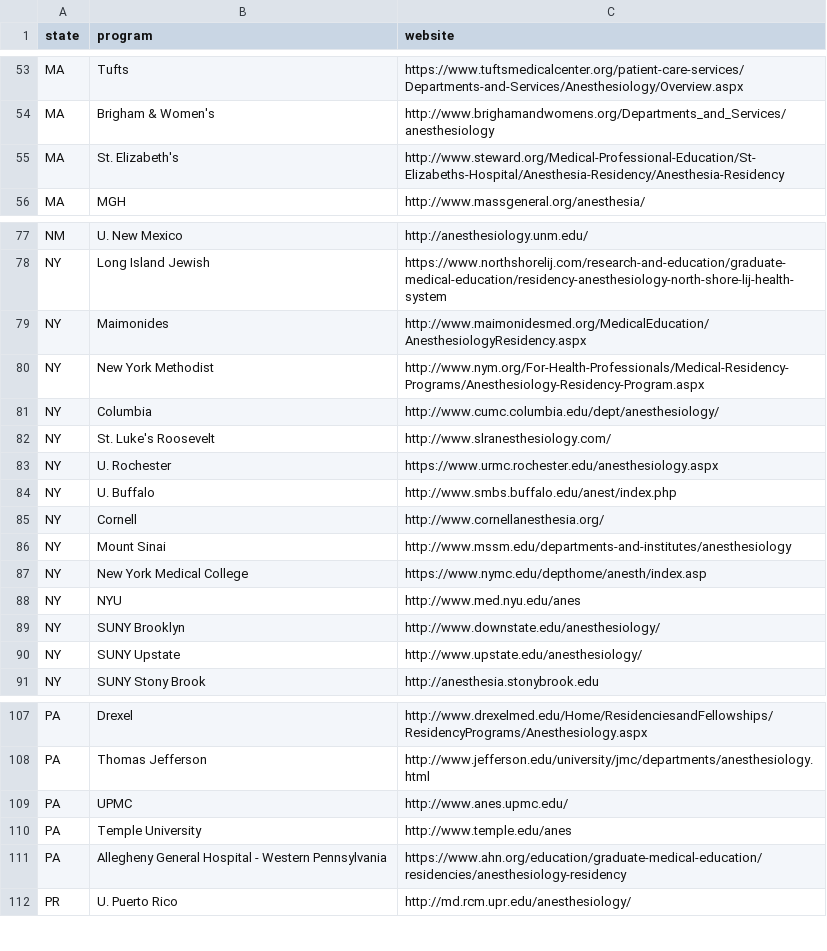
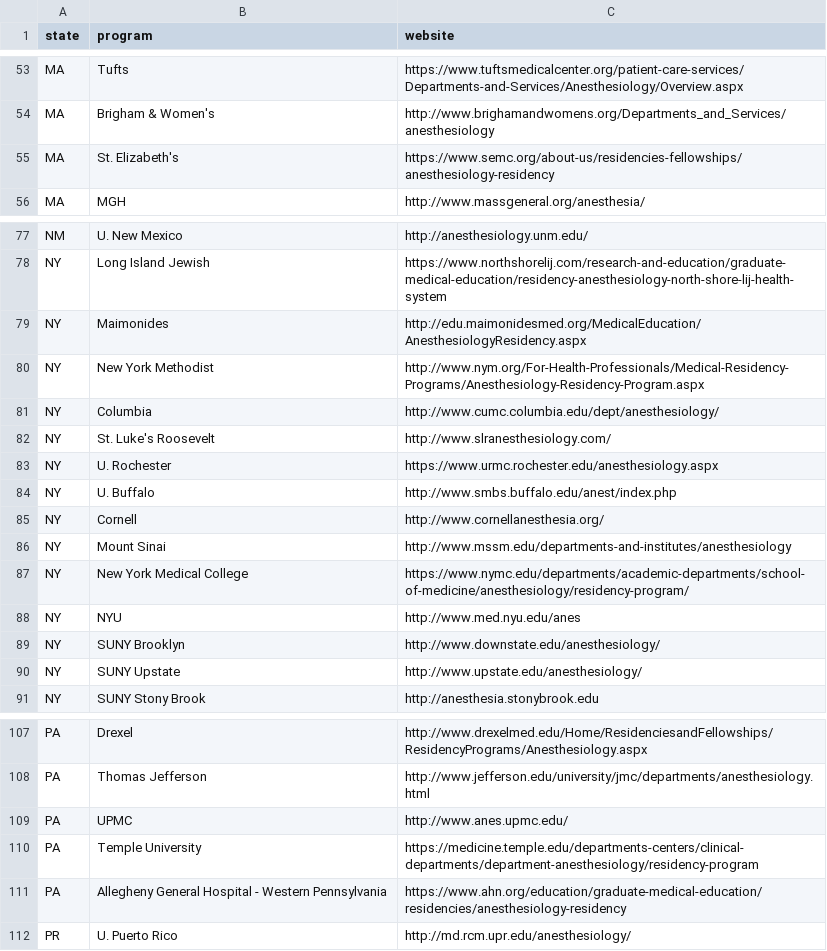
Before and after one commit to precedex/boards_app, a CSV file: residencies.csv, drawn as a sheet; only a part is shown, gaps mark what is left out.

```diff
--- a/residencies.csv
+++ b/residencies.csv
@@ -54,3 +54,3 @@ MA,Tufts,https://www.tuftsmedicalcenter.org/patient-care-services/Departments-an
 MA,Brigham & Women's,http://www.brighamandwomens.org/Departments_and_Services/anesthesiology
-MA,St. Elizabeth's,http://www.steward.org/Medical-Professional-Education/St-Elizabeths-Hospital/Anesthesia-Residency/Anesthesia-Residency
+MA,St. Elizabeth's,https://www.semc.org/about-us/residencies-fellowships/anesthesiology-residency
 MA,MGH,http://www.massgeneral.org/anesthesia/
@@ -78,3 +78,3 @@ NM,U. New Mexico,http://anesthesiology.unm.edu/
 NY,Long Island Jewish,https://www.northshorelij.com/research-and-education/graduate-medical-education/residency-anesthesiology-north-shore-lij-health-system
-NY,Maimonides,http://www.maimonidesmed.org/MedicalEducation/AnesthesiologyResidency.aspx
+NY,Maimonides,http://edu.maimonidesmed.org/MedicalEducation/AnesthesiologyResidency.aspx
 NY,New York Methodist,http://www.nym.org/For-Health-Professionals/Medical-Residency-Programs/Anesthesiology-Residency-Program.aspx
@@ -86,3 +86,3 @@ NY,Cornell,http://www.cornellanesthesia.org/
 NY,Mount Sinai,http://www.mssm.edu/departments-and-institutes/anesthesiology
-NY,New York Medical College,https://www.nymc.edu/depthome/anesth/index.asp
+NY,New York Medical College,https://www.nymc.edu/departments/academic-departments/school-of-medicine/anesthesiology/residency-program/
 NY,NYU,http://www.med.nyu.edu/anes
@@ -109,3 +109,3 @@ PA,Thomas Jefferson,http://www.jefferson.edu/university/jmc/departments/anesthes
 PA,UPMC,http://www.anes.upmc.edu/
-PA,Temple University,http://www.temple.edu/anes
+PA,Temple University,https://medicine.temple.edu/departments-centers/clinical-departments/department-anesthesiology/residency-program
 PA,Allegheny General Hospital - Western Pennsylvania,https://www.ahn.org/education/graduate-medical-education/residencies/anesthesiology-residency
```
Also changed, not shown: 13 other files.
